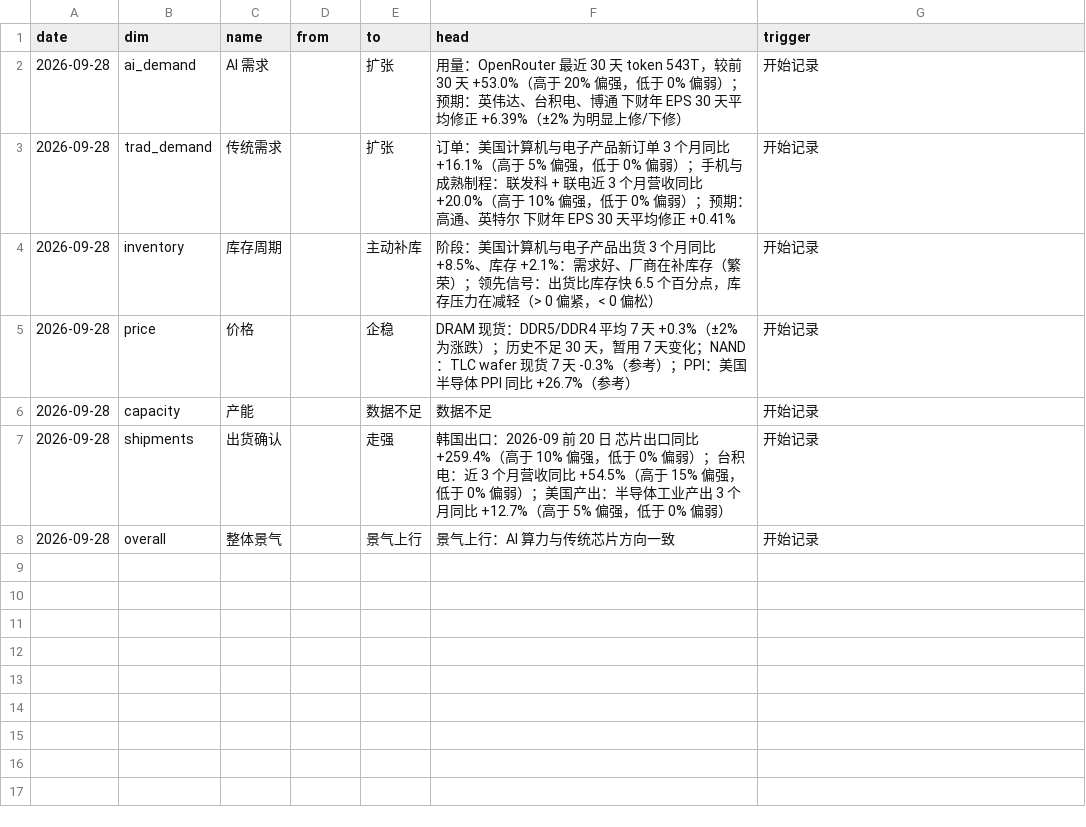
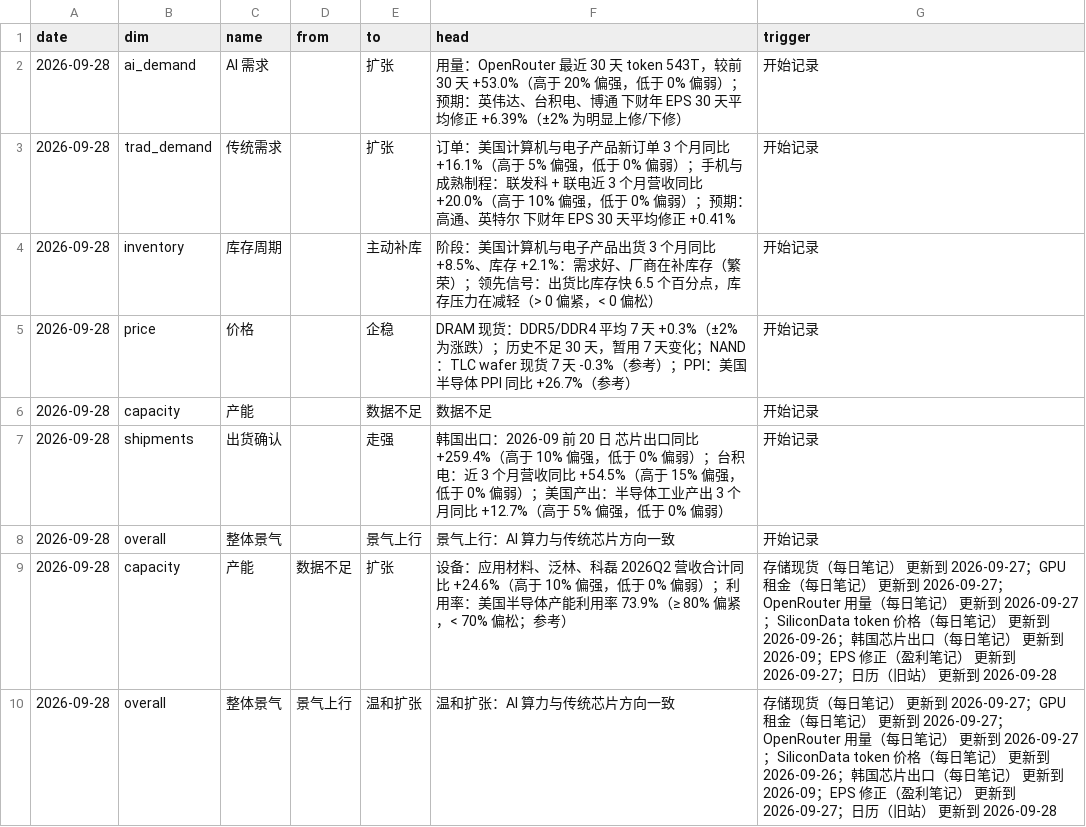
Before and after one commit to cool1990/Invest_Dashboard, a CSV file: data/semis/state_log.csv, drawn as a sheet; the diff names each change by its address in the sheet, - before the commit and + after, or states it on an @@ line.

```diff
--- a/data/semis/state_log.csv
+++ b/data/semis/state_log.csv
+row 9: 2026-09-28 | capacity | 产能 | 数据不足 | 扩张 | 设备：应用材料、泛林、科磊 2026Q2 营收合计同比 +24.6%（高于 10% 偏强，低于 0% 偏弱）；利用率：美国半导体产能利用率 73.9%（≥ 80% 偏紧，< 70% 偏松；参考） | 存储现货（每日笔记） 更新到 2026-09-27；GPU 租金（每日笔记） 更新到 2026-09-27；OpenRouter 用量（每日笔记） 更新到 2026-09-27；SiliconData token 价格（每日笔记） 更新到 2026-09-26；韩国芯片出口（每日笔记） 更新到 2026-09；EPS 修正（盈利笔记） 更新到 2026-09-27；日历（旧站） 更新到 2026-09-28
+row 10: 2026-09-28 | overall | 整体景气 | 景气上行 | 温和扩张 | 温和扩张：AI 算力与传统芯片方向一致 | 存储现货（每日笔记） 更新到 2026-09-27；GPU 租金（每日笔记） 更新到 2026-09-27；OpenRouter 用量（每日笔记） 更新到 2026-09-27；SiliconData token 价格（每日笔记） 更新到 2026-09-26；韩国芯片出口（每日笔记） 更新到 2026-09；EPS 修正（盈利笔记） 更新到 2026-09-27；日历（旧站） 更新到 2026-09-28
```
Also changed, not shown: 3 other files.
